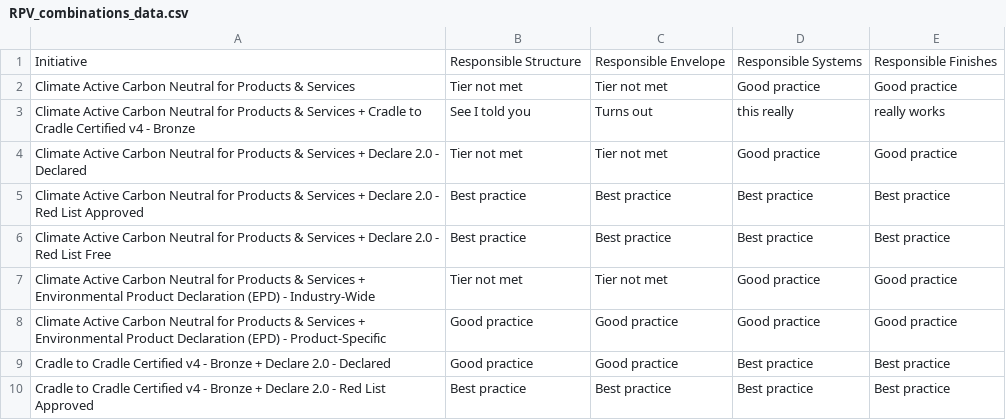
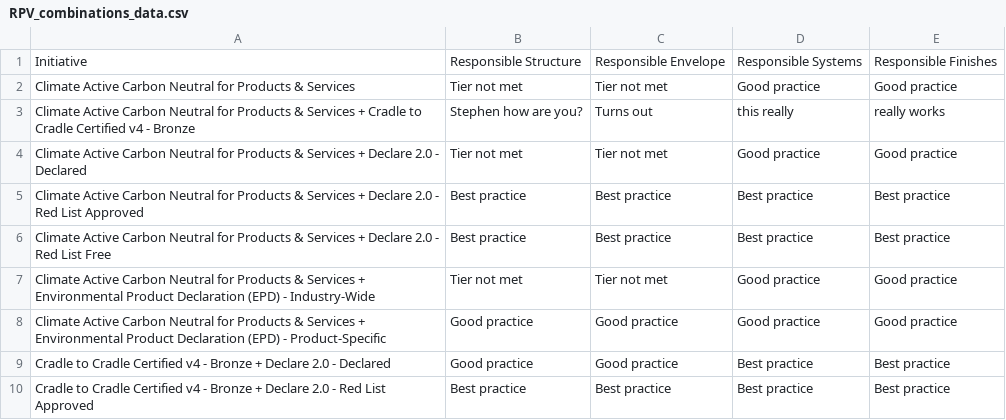
Before and after one commit to jochapam/RPVtest1234, a CSV file: RPV_combinations_data.csv, drawn as a sheet; only a part is shown.

Commit message:
Update RPV_combinations_data.csv

```diff
--- a/RPV_combinations_data.csv
+++ b/RPV_combinations_data.csv
@@ -2,3 +2,3 @@
 Climate Active Carbon Neutral for Products & Services,Tier not met,Tier not met,Good practice,Good practice
-Climate Active Carbon Neutral for Products & Services + Cradle to Cradle Certified v4 - Bronze,See I told you,Turns out,this really,really works
+Climate Active Carbon Neutral for Products & Services + Cradle to Cradle Certified v4 - Bronze,Stephen how are you?,Turns out,this really,really works
 Climate Active Carbon Neutral for Products & Services + Declare 2.0 - Declared,Tier not met,Tier not met,Good practice,Good practice
```
